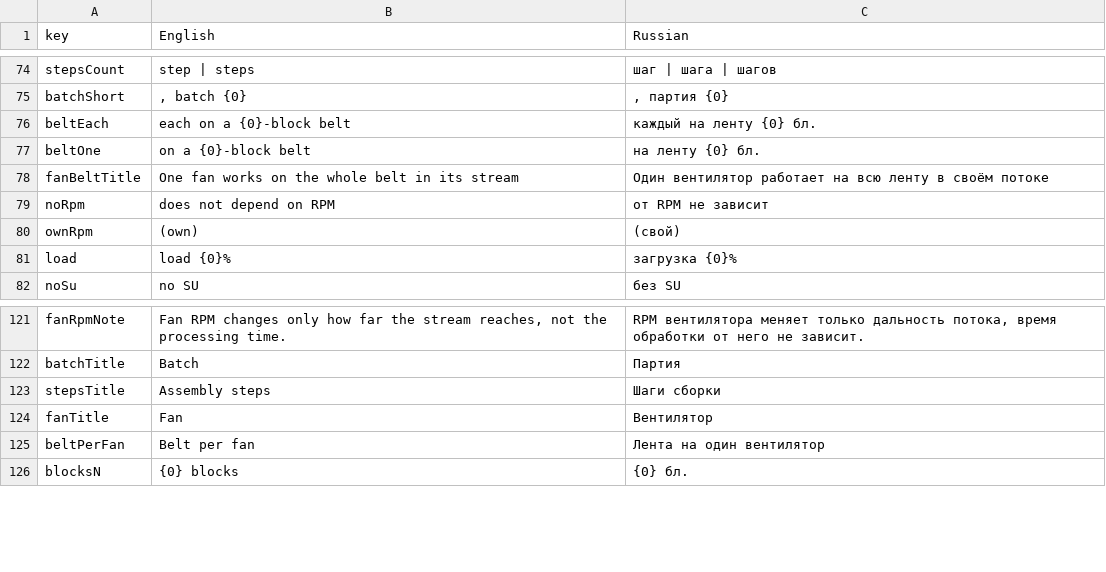
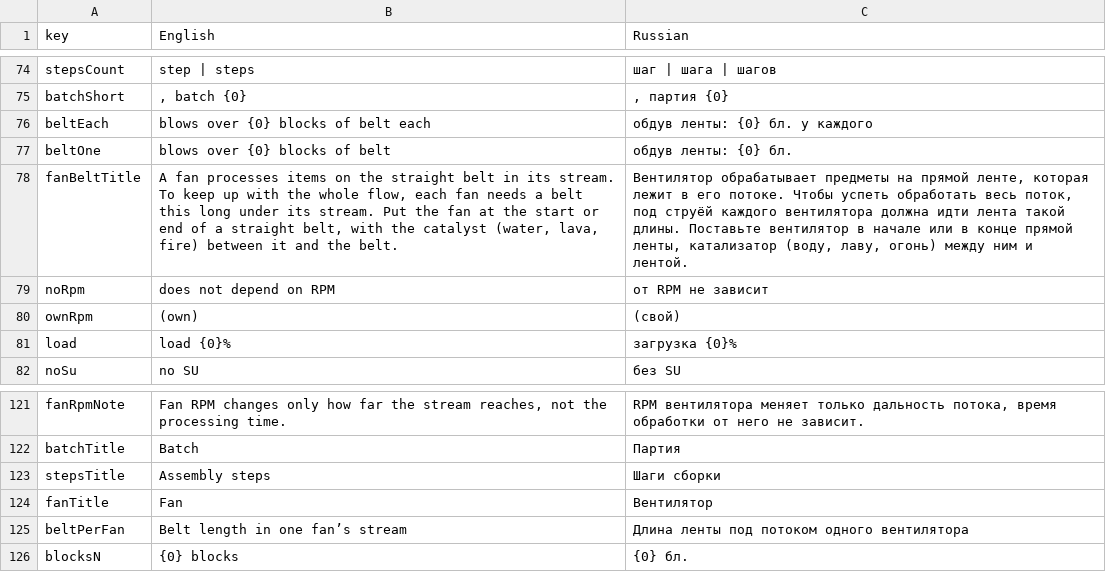
Before and after one commit to MekoNix/CreateCalculated, a CSV file: translations.csv, drawn as a sheet; only a part is shown, gaps mark what is left out.

```diff
--- a/translations.csv
+++ b/translations.csv
@@ -75,5 +75,5 @@ stepsCount,step | steps,шаг | шага | шагов
 batchShort,", batch {0}",", партия {0}"
-beltEach,each on a {0}-block belt,каждый на ленту {0} бл.
-beltOne,on a {0}-block belt,на ленту {0} бл.
-fanBeltTitle,One fan works on the whole belt in its stream,Один вентилятор работает на всю ленту в своём потоке
+beltEach,blows over {0} blocks of belt each,обдув ленты: {0} бл. у каждого
+beltOne,blows over {0} blocks of belt,обдув ленты: {0} бл.
+fanBeltTitle,"A fan processes items on the straight belt in its stream. To keep up with the whole flow, each fan needs a belt this long under its stream. Put the fan at the start or end of a straight belt, with the catalyst (water, lava, fire) between it and the belt.","Вентилятор обрабатывает предметы на прямой ленте, которая лежит в его потоке. Чтобы успеть обработать весь поток, под струёй каждого вентилятора должна идти лента такой длины. Поставьте вентилятор в начале или в конце прямой ленты, катализатор (воду, лаву, огонь) между ним и лентой."
 noRpm,does not depend on RPM,от RPM не зависит
@@ -124,3 +124,3 @@ stepsTitle,Assembly steps,Шаги сборки
 fanTitle,Fan,Вентилятор
-beltPerFan,Belt per fan,Лента на один вентилятор
+beltPerFan,Belt length in one fan’s stream,Длина ленты под потоком одного вентилятора
 blocksN,{0} blocks,{0} бл.
```
Also changed, not shown: 1 other file.
